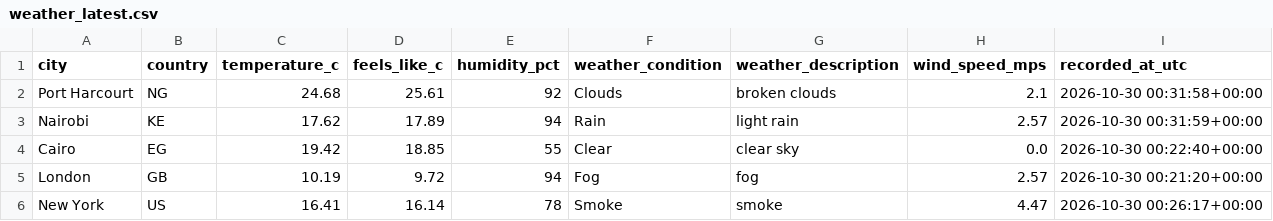
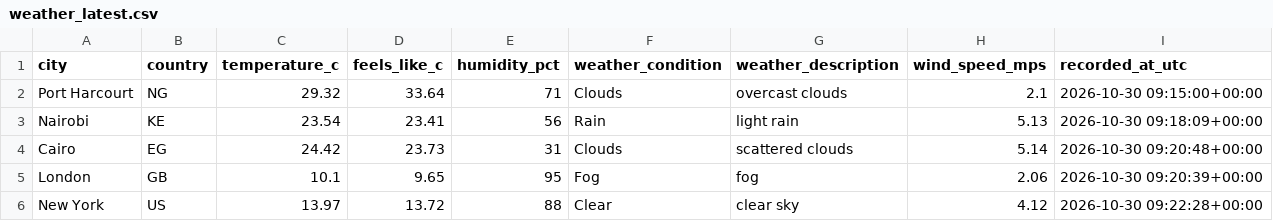
Before and after one commit to Kogbaraburabari/weather-etl-pipeline, a CSV file: data/weather_latest.csv, drawn as a sheet.

```diff
--- a/data/weather_latest.csv
+++ b/data/weather_latest.csv
@@ -1,6 +1,6 @@
 city,country,temperature_c,feels_like_c,humidity_pct,weather_condition,weather_description,wind_speed_mps,recorded_at_utc
-Port Harcourt,NG,24.68,25.61,92,Clouds,broken clouds,2.1,2026-10-30 00:31:58+00:00
-Nairobi,KE,17.62,17.89,94,Rain,light rain,2.57,2026-10-30 00:31:59+00:00
-Cairo,EG,19.42,18.85,55,Clear,clear sky,0.0,2026-10-30 00:22:40+00:00
-London,GB,10.19,9.72,94,Fog,fog,2.57,2026-10-30 00:21:20+00:00
-New York,US,16.41,16.14,78,Smoke,smoke,4.47,2026-10-30 00:26:17+00:00
+Port Harcourt,NG,29.32,33.64,71,Clouds,overcast clouds,2.1,2026-10-30 09:15:00+00:00
+Nairobi,KE,23.54,23.41,56,Rain,light rain,5.13,2026-10-30 09:18:09+00:00
+Cairo,EG,24.42,23.73,31,Clouds,scattered clouds,5.14,2026-10-30 09:20:48+00:00
+London,GB,10.1,9.65,95,Fog,fog,2.06,2026-10-30 09:20:39+00:00
+New York,US,13.97,13.72,88,Clear,clear sky,4.12,2026-10-30 09:22:28+00:00
```
Also changed, not shown: 1 other file.
